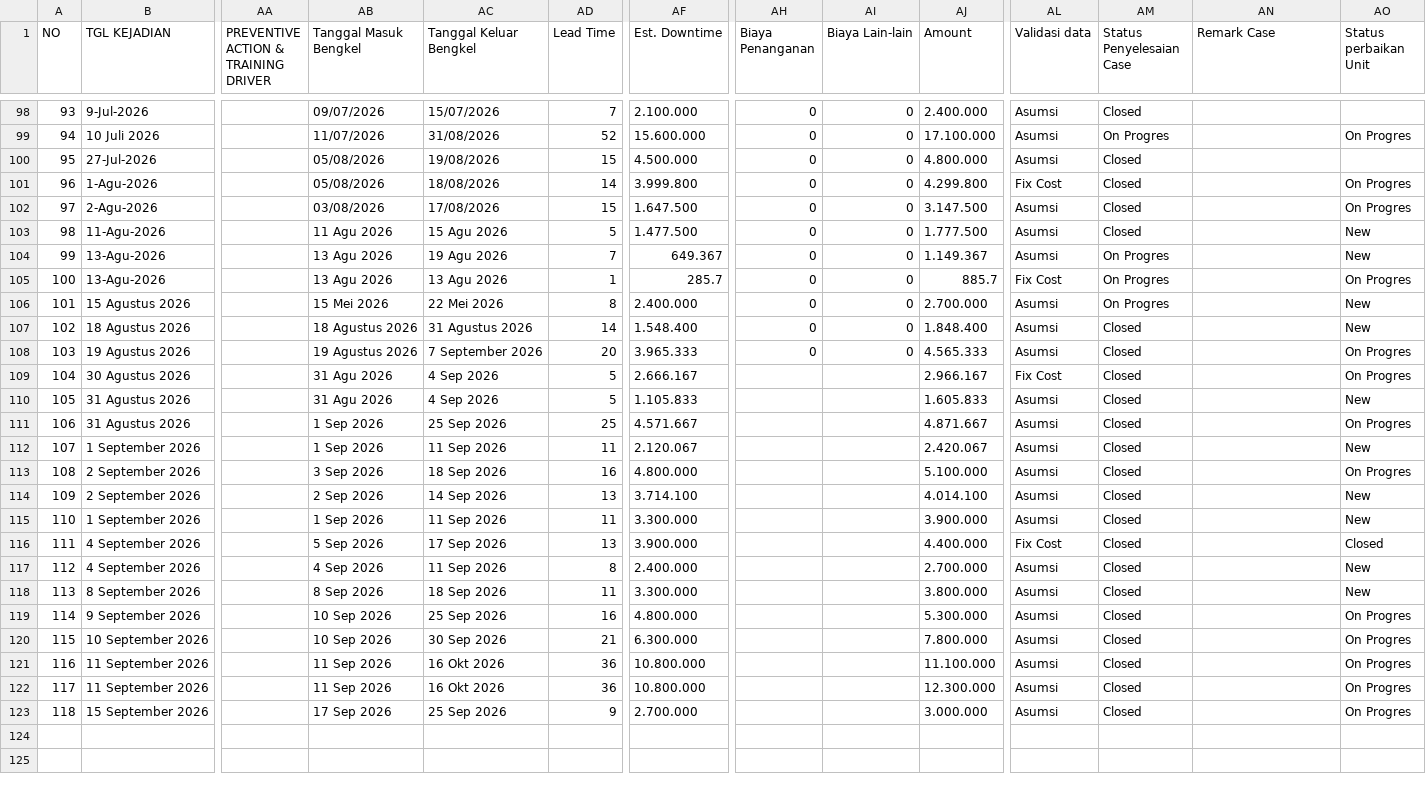
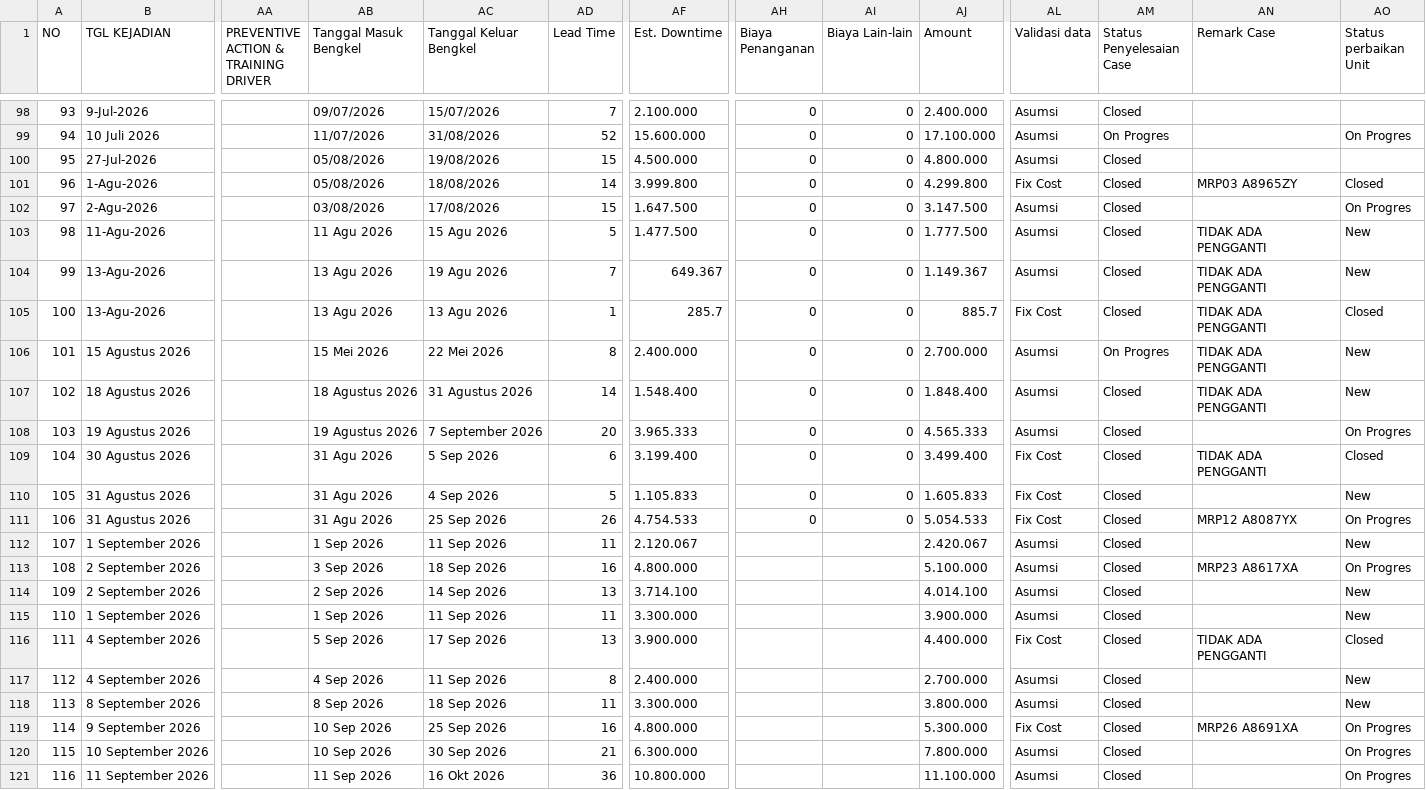
Before and after one commit to rahmatpambudi-dot/zero_accident, a CSV file: data/accident.csv, drawn as a sheet; only a part is shown, gaps mark what is left out; the shorter side is filled out with more unchanged rows; the diff covers the shown part only; the diff names each change by its address in the sheet, - before the commit and + after, or states it on an @@ line.

```diff
--- a/data/accident.csv
+++ b/data/accident.csv
-AN101 (Remark Case): (empty)
+AN101 (Remark Case): MRP03 A8965ZY
-AO101 (Status perbaikan Unit): On Progres
+AO101 (Status perbaikan Unit): Closed
-AN103:AN107 (Remark Case): (empty)
+AN103:AN107 (Remark Case): TIDAK ADA PENGGANTI
-AM104:AM105 (Status Penyelesaian Case): On Progres
+AM104:AM105 (Status Penyelesaian Case): Closed
-AO105 (Status perbaikan Unit): On Progres
+AO105 (Status perbaikan Unit): Closed
-AC109 (Tanggal Keluar Bengkel): 4 Sep 2026
+AC109 (Tanggal Keluar Bengkel): 5 Sep 2026
-AD109 (Lead Time): 5
+AD109 (Lead Time): 6
-AF109 (Est. Downtime): 2.666.167
+AF109 (Est. Downtime): 3.199.400
-AH109:AH111 (Biaya Penanganan): (empty)
+AH109:AH111 (Biaya Penanganan): 0
-AI109:AI111 (Biaya Lain-lain): (empty)
+AI109:AI111 (Biaya Lain-lain): 0
-AJ109 (Amount): 2.966.167
+AJ109 (Amount): 3.499.400
-AN109 (Remark Case): (empty)
+AN109 (Remark Case): TIDAK ADA PENGGANTI
-AO109 (Status perbaikan Unit): On Progres
+AO109 (Status perbaikan Unit): Closed
-AL110:AL111 (Validasi data): Asumsi
+AL110:AL111 (Validasi data): Fix Cost
-AB111 (Tanggal Masuk Bengkel): 1 Sep 2026
+AB111 (Tanggal Masuk Bengkel): 31 Agu 2026
-AD111 (Lead Time): 25
+AD111 (Lead Time): 26
-AF111 (Est. Downtime): 4.571.667
+AF111 (Est. Downtime): 4.754.533
-AJ111 (Amount): 4.871.667
+AJ111 (Amount): 5.054.533
-AN111 (Remark Case): (empty)
+AN111 (Remark Case): MRP12 A8087YX
-AN113 (Remark Case): (empty)
+AN113 (Remark Case): MRP23 A8617XA
-AN116 (Remark Case): (empty)
+AN116 (Remark Case): TIDAK ADA PENGGANTI
-AL119 (Validasi data): Asumsi
+AL119 (Validasi data): Fix Cost
-AN119 (Remark Case): (empty)
+AN119 (Remark Case): MRP26 A8691XA
```
Also changed, not shown: 84 edited cells elsewhere in this file.
